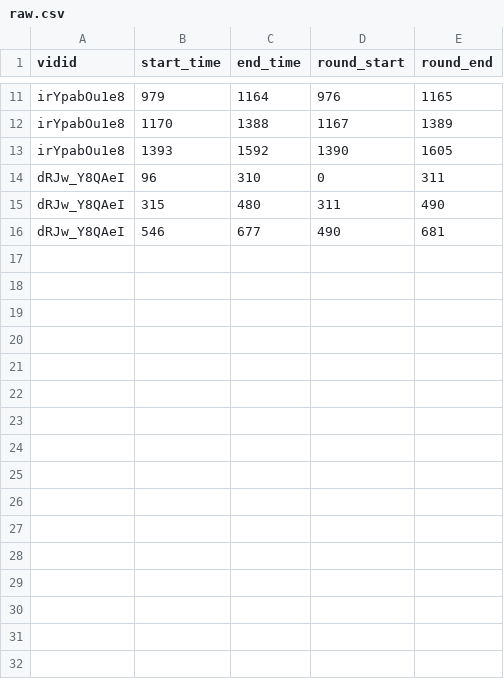
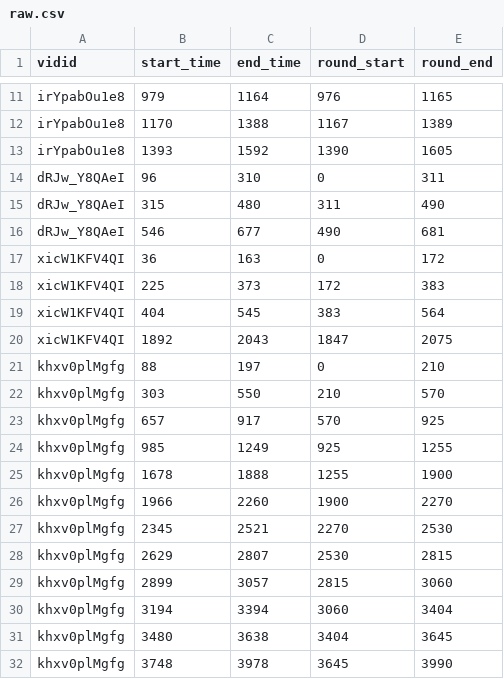
Before and after one commit to PragmaticLab/Super-Smash-Bros-Video-Dectection, a CSV file: data/start_and_end/raw.csv, drawn as a sheet; only a part is shown, gaps mark what is left out; the diff names each change by its address in the sheet, - before the commit and + after, or states it on an @@ line.

Commit message:
added more data

```diff
--- a/data/start_and_end/raw.csv
+++ b/data/start_and_end/raw.csv
+row 17: xicW1KFV4QI | 36 | 163 | 0 | 172
+row 18: xicW1KFV4QI | 225 | 373 | 172 | 383
+row 19: xicW1KFV4QI | 404 | 545 | 383 | 564
+row 20: xicW1KFV4QI | 1892 | 2043 | 1847 | 2075
+row 21: khxv0plMgfg | 88 | 197 | 0 | 210
+row 22: khxv0plMgfg | 303 | 550 | 210 | 570
+row 23: khxv0plMgfg | 657 | 917 | 570 | 925
+row 24: khxv0plMgfg | 985 | 1249 | 925 | 1255
+row 25: khxv0plMgfg | 1678 | 1888 | 1255 | 1900
+row 26: khxv0plMgfg | 1966 | 2260 | 1900 | 2270
+row 27: khxv0plMgfg | 2345 | 2521 | 2270 | 2530
+row 28: khxv0plMgfg | 2629 | 2807 | 2530 | 2815
+row 29: khxv0plMgfg | 2899 | 3057 | 2815 | 3060
+row 30: khxv0plMgfg | 3194 | 3394 | 3060 | 3404
+row 31: khxv0plMgfg | 3480 | 3638 | 3404 | 3645
+row 32: khxv0plMgfg | 3748 | 3978 | 3645 | 3990
```
Also changed, not shown: 1 other file.
